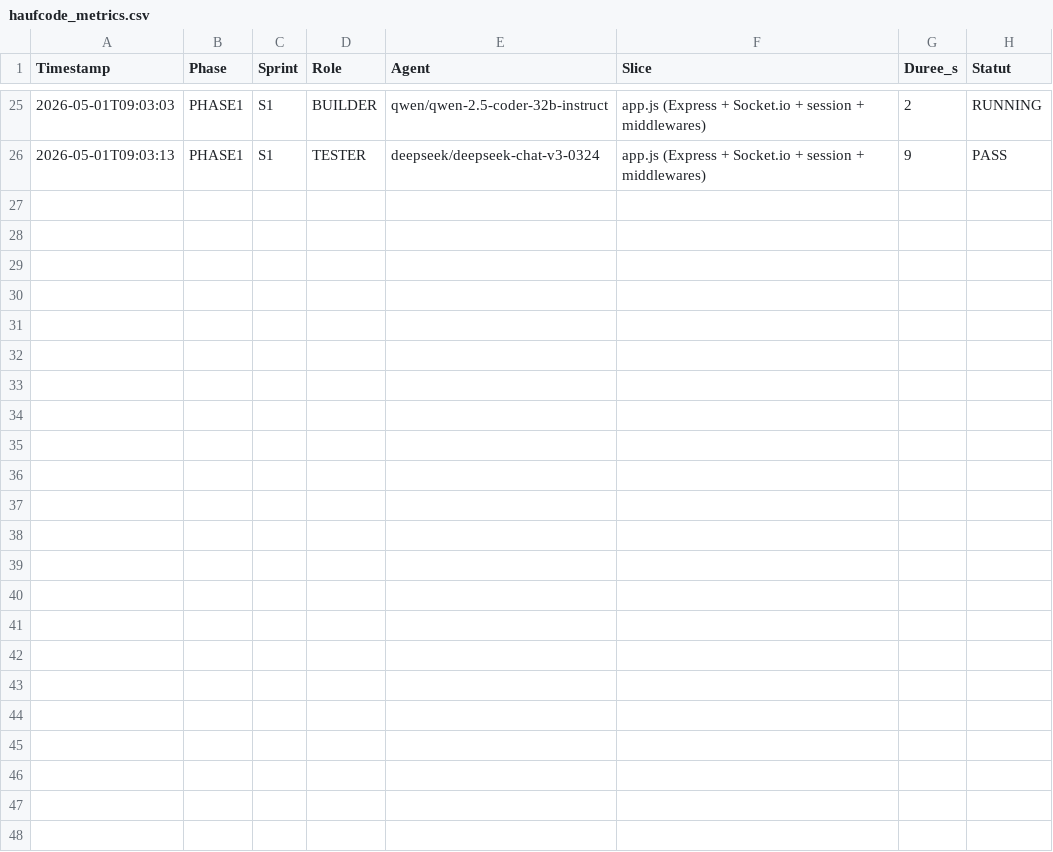
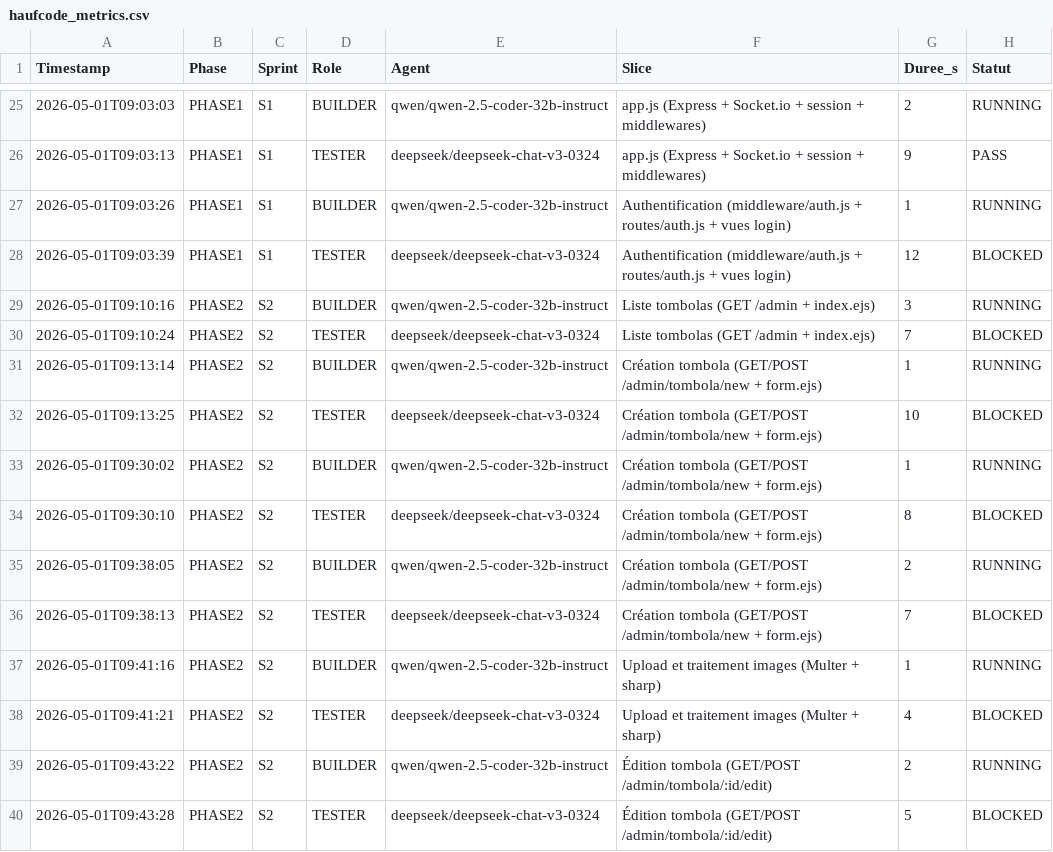
Before and after one commit to hauf974/Tombolive, a CSV file: haufcode_metrics.csv, drawn as a sheet; only a part is shown, gaps mark what is left out.

Commit message:
Initial commit — Phase 1 complète, Phase 2 en cours

```diff
--- a/haufcode_metrics.csv
+++ b/haufcode_metrics.csv
@@ -26 +26,15 @@ Timestamp;Phase;Sprint;Role;Agent;Slice;Duree_s;Statut
 2026-05-01T09:03:13;PHASE1;S1;TESTER;deepseek/deepseek-chat-v3-0324;app.js (Express + Socket.io + session + middlewares);9;PASS
+2026-05-01T09:03:26;PHASE1;S1;BUILDER;qwen/qwen-2.5-coder-32b-instruct;Authentification (middleware/auth.js + routes/auth.js + vues login);1;RUNNING
+2026-05-01T09:03:39;PHASE1;S1;TESTER;deepseek/deepseek-chat-v3-0324;Authentification (middleware/auth.js + routes/auth.js + vues login);12;BLOCKED
+2026-05-01T09:10:16;PHASE2;S2;BUILDER;qwen/qwen-2.5-coder-32b-instruct;Liste tombolas (GET /admin + index.ejs);3;RUNNING
+2026-05-01T09:10:24;PHASE2;S2;TESTER;deepseek/deepseek-chat-v3-0324;Liste tombolas (GET /admin + index.ejs);7;BLOCKED
+2026-05-01T09:13:14;PHASE2;S2;BUILDER;qwen/qwen-2.5-coder-32b-instruct;Création tombola (GET/POST /admin/tombola/new + form.ejs);1;RUNNING
+2026-05-01T09:13:25;PHASE2;S2;TESTER;deepseek/deepseek-chat-v3-0324;Création tombola (GET/POST /admin/tombola/new + form.ejs);10;BLOCKED
+2026-05-01T09:30:02;PHASE2;S2;BUILDER;qwen/qwen-2.5-coder-32b-instruct;Création tombola (GET/POST /admin/tombola/new + form.ejs);1;RUNNING
+2026-05-01T09:30:10;PHASE2;S2;TESTER;deepseek/deepseek-chat-v3-0324;Création tombola (GET/POST /admin/tombola/new + form.ejs);8;BLOCKED
+2026-05-01T09:38:05;PHASE2;S2;BUILDER;qwen/qwen-2.5-coder-32b-instruct;Création tombola (GET/POST /admin/tombola/new + form.ejs);2;RUNNING
+2026-05-01T09:38:13;PHASE2;S2;TESTER;deepseek/deepseek-chat-v3-0324;Création tombola (GET/POST /admin/tombola/new + form.ejs);7;BLOCKED
+2026-05-01T09:41:16;PHASE2;S2;BUILDER;qwen/qwen-2.5-coder-32b-instruct;Upload et traitement images (Multer + sharp);1;RUNNING
+2026-05-01T09:41:21;PHASE2;S2;TESTER;deepseek/deepseek-chat-v3-0324;Upload et traitement images (Multer + sharp);4;BLOCKED
+2026-05-01T09:43:22;PHASE2;S2;BUILDER;qwen/qwen-2.5-coder-32b-instruct;Édition tombola (GET/POST /admin/tombola/:id/edit);2;RUNNING
+2026-05-01T09:43:28;PHASE2;S2;TESTER;deepseek/deepseek-chat-v3-0324;Édition tombola (GET/POST /admin/tombola/:id/edit);5;BLOCKED
```
Also changed, not shown: 20 other files.
